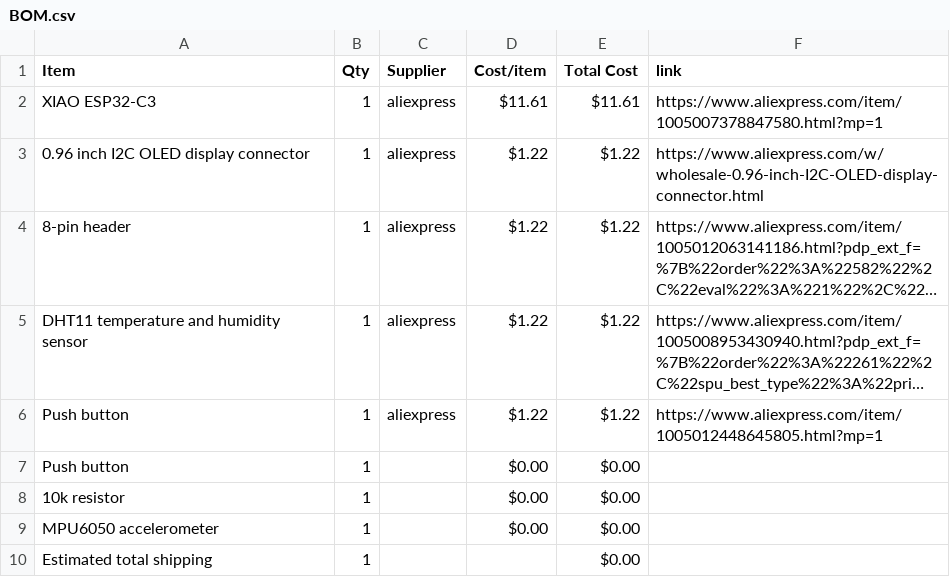
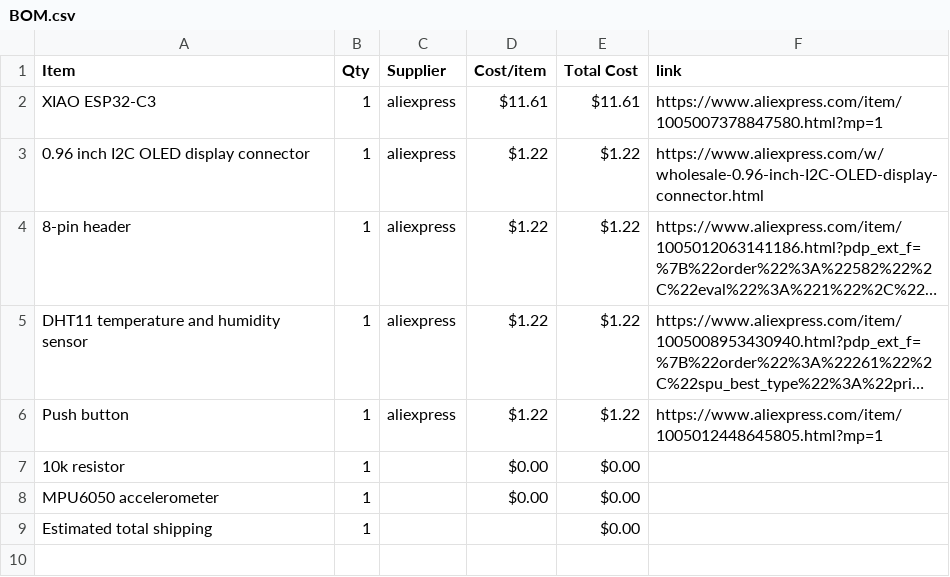
Before and after one commit to mus-star125/starbie, a CSV file: BOM.csv, drawn as a sheet; long unchanged cells end in …; the diff names each change by its address in the sheet, - before the commit and + after, or states it on an @@ line.

Commit message:
Sync Starbie from Half Life

```diff
--- a/BOM.csv
+++ b/BOM.csv
-row 7: Push button | 1 |  | $0.00 | $0.00
```
